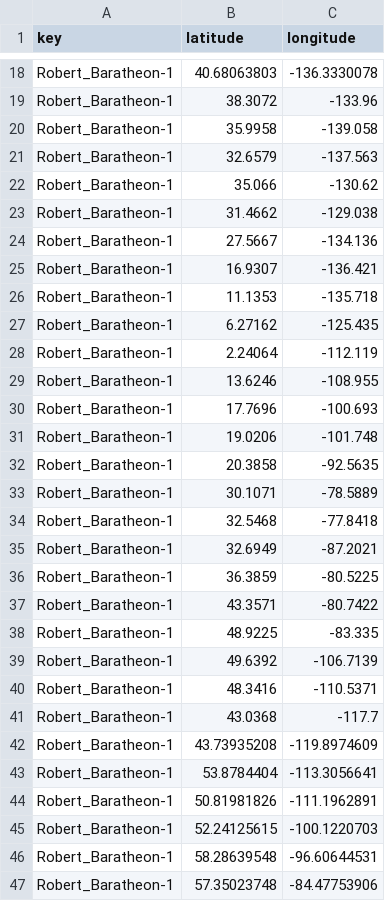
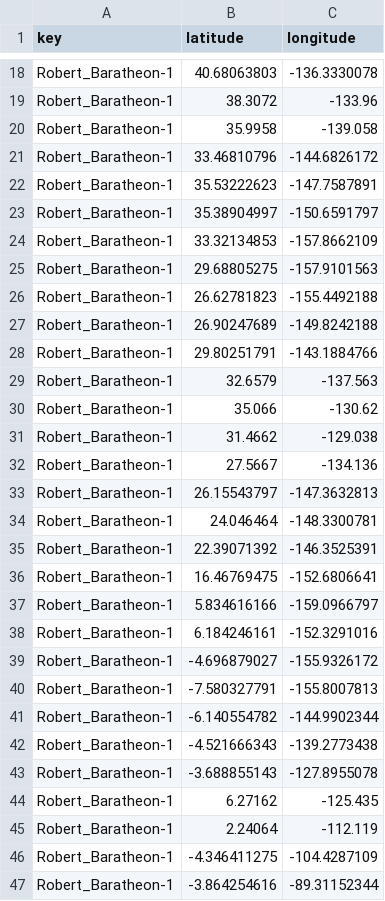
Before and after one commit to carpiediem/old-website, a CSV file: quartermaester/data/loyaltyRangeEdges.csv, drawn as a sheet; only a part is shown, gaps mark what is left out; the shorter side is filled out with more unchanged rows; the diff covers the shown part only.

Commit message:
expanded loyalty range

```diff
--- a/quartermaester/data/loyaltyRangeEdges.csv
+++ b/quartermaester/data/loyaltyRangeEdges.csv
@@ -20,2 +20,10 @@ Robert_Baratheon-1,38.3072,-133.96
 Robert_Baratheon-1,35.9958,-139.058
+Robert_Baratheon-1,33.46810796,-144.6826172
+Robert_Baratheon-1,35.53222623,-147.7587891
+Robert_Baratheon-1,35.38904997,-150.6591797
+Robert_Baratheon-1,33.32134853,-157.8662109
+Robert_Baratheon-1,29.68805275,-157.9101563
+Robert_Baratheon-1,26.62781823,-155.4492188
+Robert_Baratheon-1,26.90247689,-149.8242188
+Robert_Baratheon-1,29.80251791,-143.1884766
 Robert_Baratheon-1,32.6579,-137.563
@@ -24,6 +32,16 @@ Robert_Baratheon-1,31.4662,-129.038
 Robert_Baratheon-1,27.5667,-134.136
-Robert_Baratheon-1,16.9307,-136.421
-Robert_Baratheon-1,11.1353,-135.718
+Robert_Baratheon-1,26.15543797,-147.3632813
+Robert_Baratheon-1,24.046464,-148.3300781
+Robert_Baratheon-1,22.39071392,-146.3525391
+Robert_Baratheon-1,16.46769475,-152.6806641
+Robert_Baratheon-1,5.834616166,-159.0966797
+Robert_Baratheon-1,6.184246161,-152.3291016
+Robert_Baratheon-1,-4.696879027,-155.9326172
+Robert_Baratheon-1,-7.580327791,-155.8007813
+Robert_Baratheon-1,-6.140554782,-144.9902344
+Robert_Baratheon-1,-4.521666343,-139.2773438
+Robert_Baratheon-1,-3.688855143,-127.8955078
 Robert_Baratheon-1,6.27162,-125.435
 Robert_Baratheon-1,2.24064,-112.119
-Robert_Baratheon-1,13.6246,-108.955
+Robert_Baratheon-1,-4.346411275,-104.4287109
+Robert_Baratheon-1,-3.864254616,-89.31152344
```
Also changed, not shown: 7 added rows elsewhere in this file.
